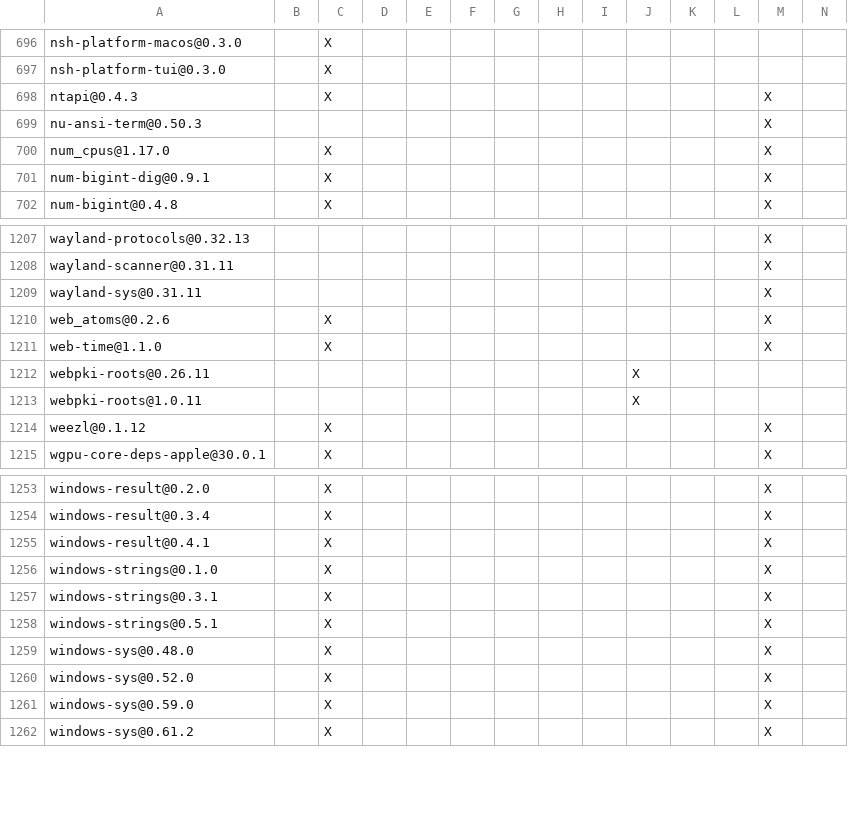
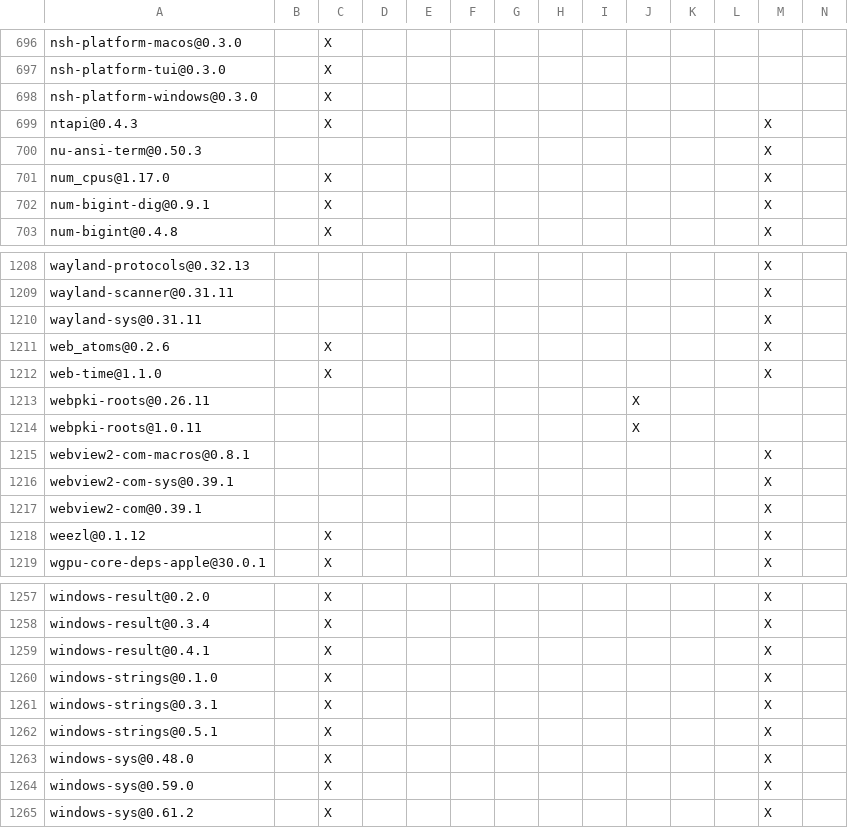
Before and after one commit to apache/maka, a TSV file: products/maka/cli/DEPENDENCIES.rust.tsv, drawn as a sheet; only a part is shown, gaps mark what is left out; removed rows and columns are numbered as before the commit, all else as after; rows hold the shown columns only; the diff names each change by its address in the sheet, - before the commit and + after, or states it on an @@ line.

Commit message:
feat(desktop): use Direct2D as the Windows backend (#6566)

```diff
--- a/products/maka/cli/DEPENDENCIES.rust.tsv
+++ b/products/maka/cli/DEPENDENCIES.rust.tsv
+row 698: nsh-platform-windows@0.3.0 |  | X
+row 1215: webview2-com-macros@0.8.1 |  |  |  |  |  |  |  |  |  |  |  | X
+row 1216: webview2-com-sys@0.39.1 |  |  |  |  |  |  |  |  |  |  |  | X
+row 1217: webview2-com@0.39.1 |  |  |  |  |  |  |  |  |  |  |  | X
-row 1260: windows-sys@0.52.0 |  | X |  |  |  |  |  |  |  |  |  | X
```
Also changed, not shown: 43 other files.
